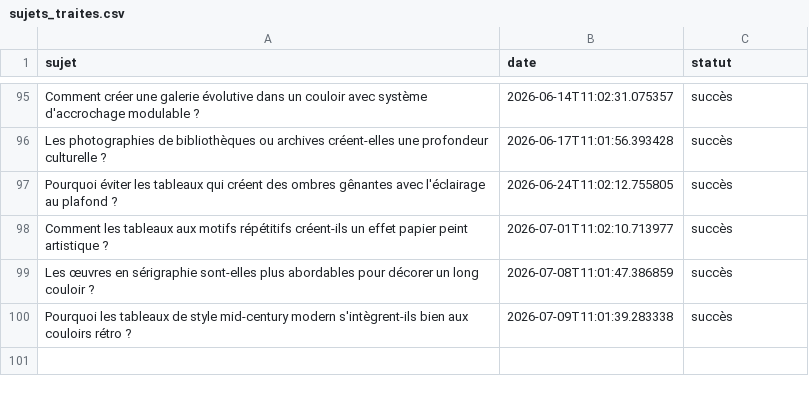
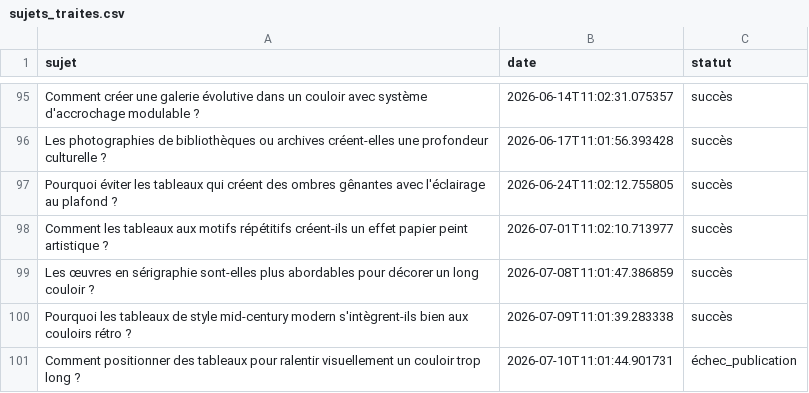
Before and after one commit to Metalosmose21/Couloir-1, a CSV file: sujets_traites.csv, drawn as a sheet; only a part is shown, gaps mark what is left out.

```diff
--- a/sujets_traites.csv
+++ b/sujets_traites.csv
@@ -100 +100,2 @@ Les œuvres en sérigraphie sont-elles plus abordables pour décorer un long cou
 Pourquoi les tableaux de style mid-century modern s'intègrent-ils bien aux couloirs rétro ?,2026-07-09T11:01:39.283338,succès
+Comment positionner des tableaux pour ralentir visuellement un couloir trop long ?,2026-07-10T11:01:44.901731,échec_publication
```
